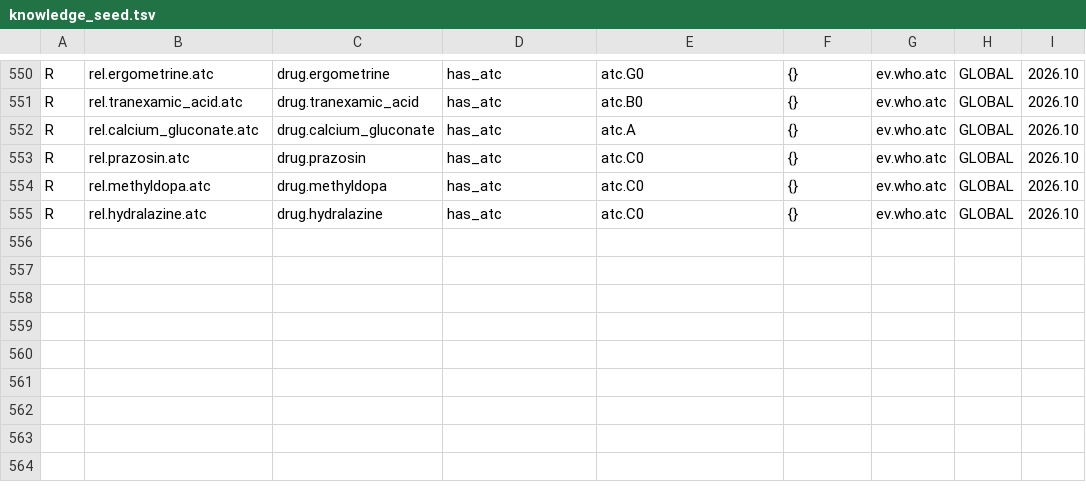
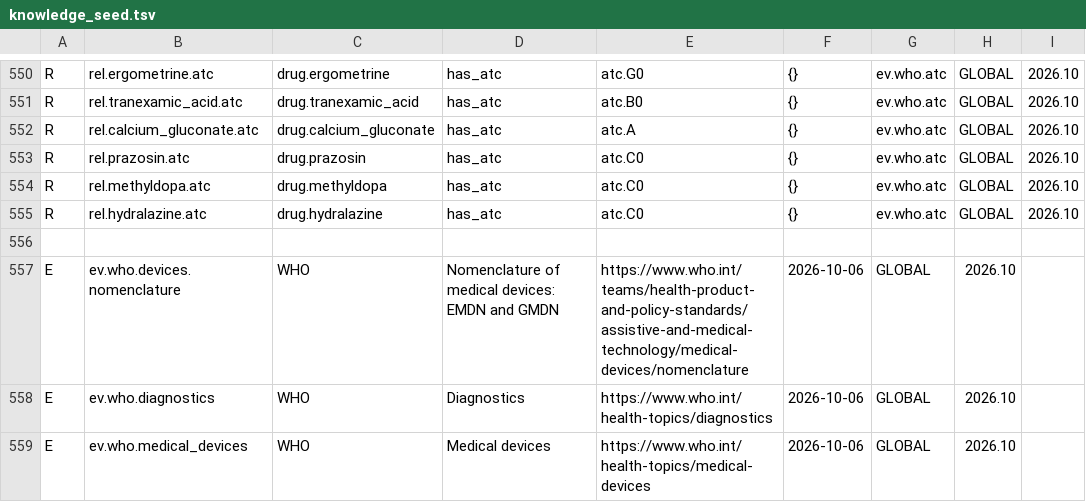
Before and after one commit to sammyotsieno-cloud/SamilliMed, a TSV file: core/src/main/assets/knowledge/knowledge_seed.tsv, drawn as a sheet; only a part is shown, gaps mark what is left out.

Commit message:
Add authoritative device and diagnostics evidence sources

```diff
--- a/core/src/main/assets/knowledge/knowledge_seed.tsv
+++ b/core/src/main/assets/knowledge/knowledge_seed.tsv
@@ -555 +555,5 @@ R	rel.methyldopa.atc	drug.methyldopa	has_atc	atc.C0	{}	ev.who.atc	GLOBAL	2026.10
 R	rel.hydralazine.atc	drug.hydralazine	has_atc	atc.C0	{}	ev.who.atc	GLOBAL	2026.10
+
+E	ev.who.devices.nomenclature	WHO	Nomenclature of medical devices: EMDN and GMDN	https://www.who.int/teams/health-product-and-policy-standards/assistive-and-medical-technology/medical-devices/nomenclature	2026-10-06	GLOBAL	2026.10
+E	ev.who.diagnostics	WHO	Diagnostics	https://www.who.int/health-topics/diagnostics	2026-10-06	GLOBAL	2026.10
+E	ev.who.medical_devices	WHO	Medical devices	https://www.who.int/health-topics/medical-devices	2026-10-06	GLOBAL	2026.10
```
